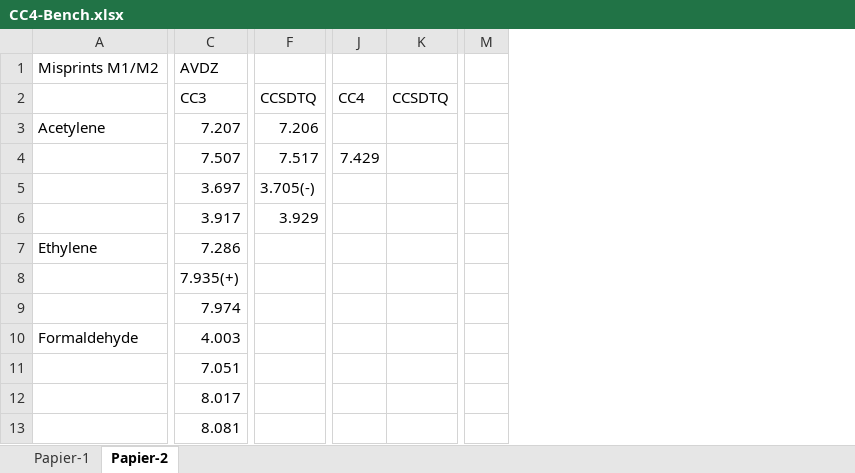
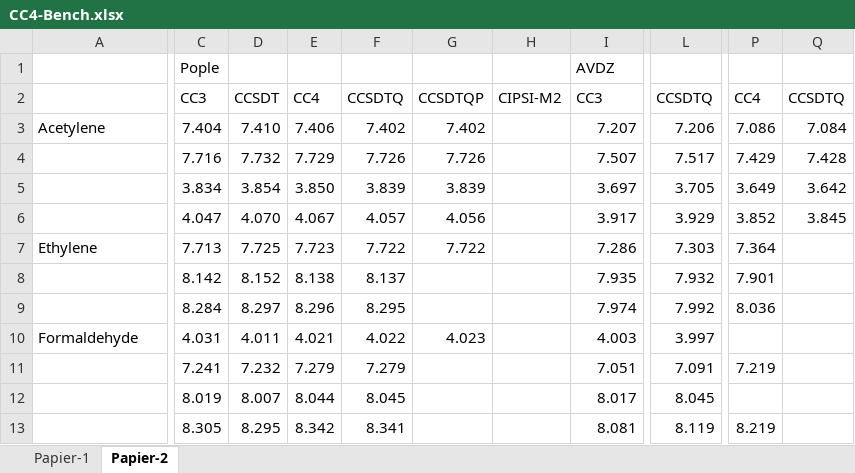
Before and after one commit to pfloos/CC4, an Excel workbook: Data/CC4-Bench.xlsx, sheet Papier-2, drawn as a sheet; only a part is shown, gaps mark what is left out; values as stored, in another font and other column widths than the file's, no cell formats; removed rows and columns are numbered as before the commit, all else as after; the diff covers the shown part only; the diff names each change by its address in the sheet, - before the commit and + after, or states it on an @@ line.

```diff
--- a/Data/CC4-Bench.xlsx (sheet Papier-2)
+++ b/Data/CC4-Bench.xlsx (sheet Papier-2)
+column C, rows 1-13: Pople | CC3 | 7.404 | 7.716 | 3.834 | 4.047 | 7.713 | 8.142 | 8.284 | 4.031 | 7.241 | 8.019 | 8.305
+column D, rows 2-13: CCSDT | 7.410 | 7.732 | 3.854 | 4.070 | 7.725 | 8.152 | 8.297 | 4.011 | 7.232 | 8.007 | 8.295
+column E, rows 2-13: CC4 | 7.406 | 7.729 | 3.850 | 4.067 | 7.723 | 8.138 | 8.296 | 4.021 | 7.279 | 8.044 | 8.342
+column F, rows 2-13: CCSDTQ | 7.402 | 7.726 | 3.839 | 4.057 | 7.722 | 8.137 | 8.295 | 4.022 | 7.279 | 8.045 | 8.341
+column G, rows 2-10: CCSDTQP | 7.402 | 7.726 | 3.839 | 4.056 | 7.722 |  |  | 4.023
+column H, row 2: CIPSI-M2
-column J, rows 2-4: CC4 |  | 7.429
-column K, row 2: CCSDTQ
+column P, rows 2-13: CC4 | 7.086 | 7.429 | 3.649 | 3.852 | 7.364 | 7.901 | 8.036 |  | 7.219 |  | 8.219
+column Q, rows 2-6: CCSDTQ | 7.084 | 7.428 | 3.642 | 3.845
-column M, empty
-A1: Misprints M1/M2
+A1: (empty)
-L5: 3.705(-)
+L5: 3.705
-L7: (empty)
+L7: 7.303
-I8: 7.935(+)
+I8: 7.935
-L8: (empty)
+L8: 7.932
-L9: (empty)
+L9: 7.992
-L10: (empty)
+L10: 3.997
-L11: (empty)
+L11: 7.091
-L12: (empty)
+L12: 8.045
-L13: (empty)
+L13: 8.119
```
Also changed, not shown: 57 added rows, 3 removed rows, 2 added columns and 45 edited cells elsewhere in this sheet, cell formats, 3 other files.
